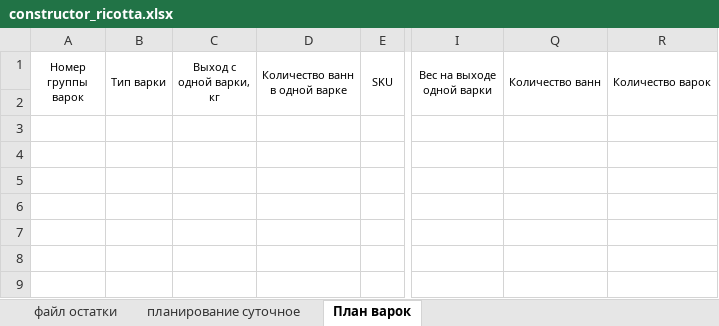
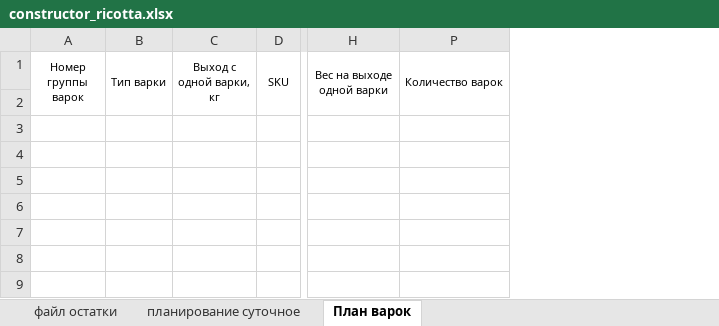
Before and after one commit to nkrokhmal/umalat, an Excel workbook: app/data/static/templates/constructor_ricotta.xlsx, sheet План варок, drawn as a sheet; only a part is shown, gaps mark what is left out; values as stored, in another font and other column widths than the file's, no borders; conditional formats not drawn; the diff names each change by its address in the sheet, - before the commit and + after, or states it on an @@ line.

```diff
--- a/app/data/static/templates/constructor_ricotta.xlsx (sheet План варок)
+++ b/app/data/static/templates/constructor_ricotta.xlsx (sheet План варок)
-column D (Количество ванн в одной варке), empty
-column Q (Количество ванн), empty
```
Also changed, not shown: formulas that keep their value, hidden cells, app/data/static/templates/constructor_ricotta_v1.xlsx, 26 other files.
